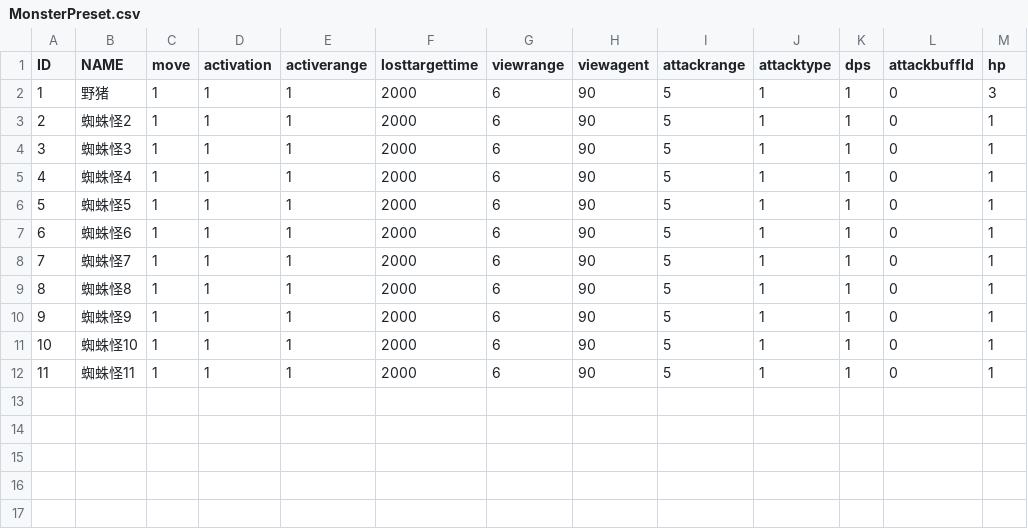
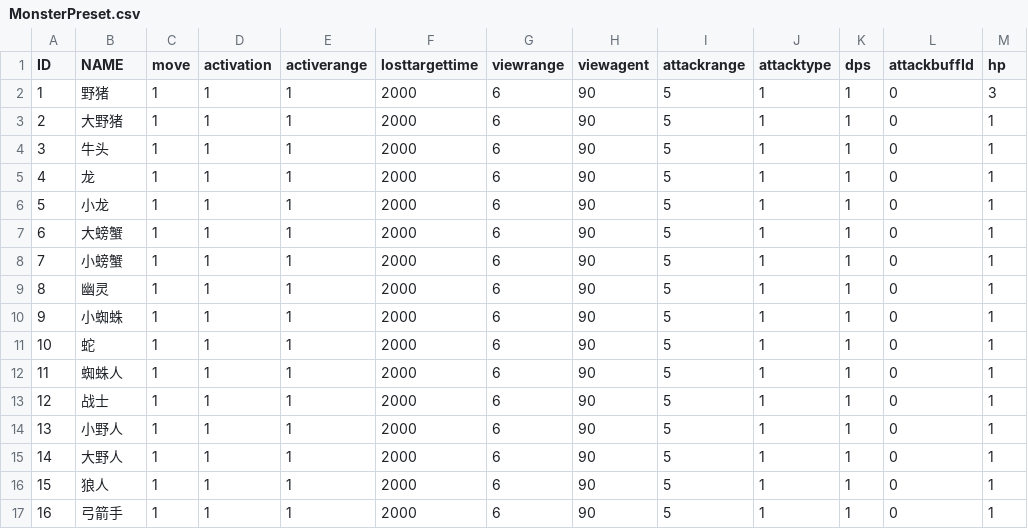
Before and after one commit to luanbushin/xxx, a CSV file: Assets/StreamingAssets/Configs/Csv/MonsterPreset.csv, drawn as a sheet; addresses are those after the commit; the diff names each change by its address in the sheet, - before the commit and + after, or states it on an @@ line.

```diff
--- a/Assets/StreamingAssets/Configs/Csv/MonsterPreset.csv
+++ b/Assets/StreamingAssets/Configs/Csv/MonsterPreset.csv
-B3 (NAME): 蜘蛛怪2
+B3 (NAME): 大野猪
-B4 (NAME): 蜘蛛怪3
+B4 (NAME): 牛头
-B5 (NAME): 蜘蛛怪4
+B5 (NAME): 龙
-B6 (NAME): 蜘蛛怪5
+B6 (NAME): 小龙
-B7 (NAME): 蜘蛛怪6
+B7 (NAME): 大螃蟹
-B8 (NAME): 蜘蛛怪7
+B8 (NAME): 小螃蟹
+row 9: 8 | 幽灵 | 1 | 1 | 1 | 2000 | 6 | 90 | 5 | 1 | 1 | 0 | 1
@@ column A (ID) renumbered between rows 10 and 14 @@
-B10 (NAME): 蜘蛛怪8
+B10 (NAME): 小蜘蛛
+row 11: 10 | 蛇 | 1 | 1 | 1 | 2000 | 6 | 90 | 5 | 1 | 1 | 0 | 1
-B12 (NAME): 蜘蛛怪9
+B12 (NAME): 蜘蛛人
-B13 (NAME): 蜘蛛怪10
+B13 (NAME): 战士
-B14 (NAME): 蜘蛛怪11
+B14 (NAME): 小野人
+row 15: 14 | 大野人 | 1 | 1 | 1 | 2000 | 6 | 90 | 5 | 1 | 1 | 0 | 1
+row 16: 15 | 狼人 | 1 | 1 | 1 | 2000 | 6 | 90 | 5 | 1 | 1 | 0 | 1
+row 17: 16 | 弓箭手 | 1 | 1 | 1 | 2000 | 6 | 90 | 5 | 1 | 1 | 0 | 1
```
Also changed, not shown: 11 other files.
